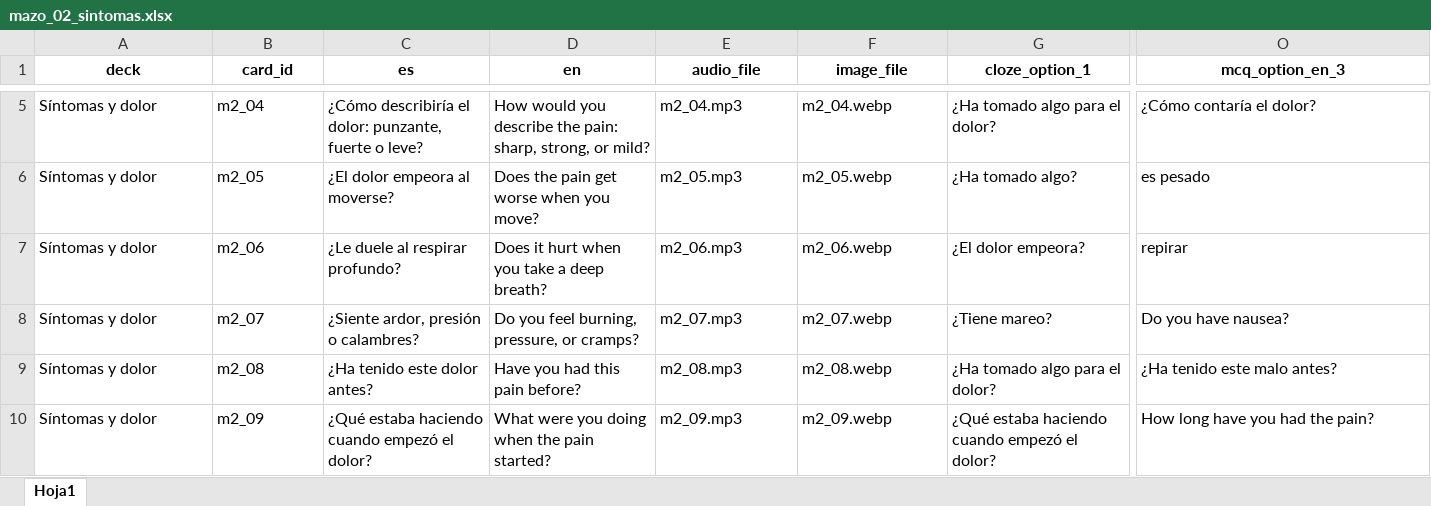
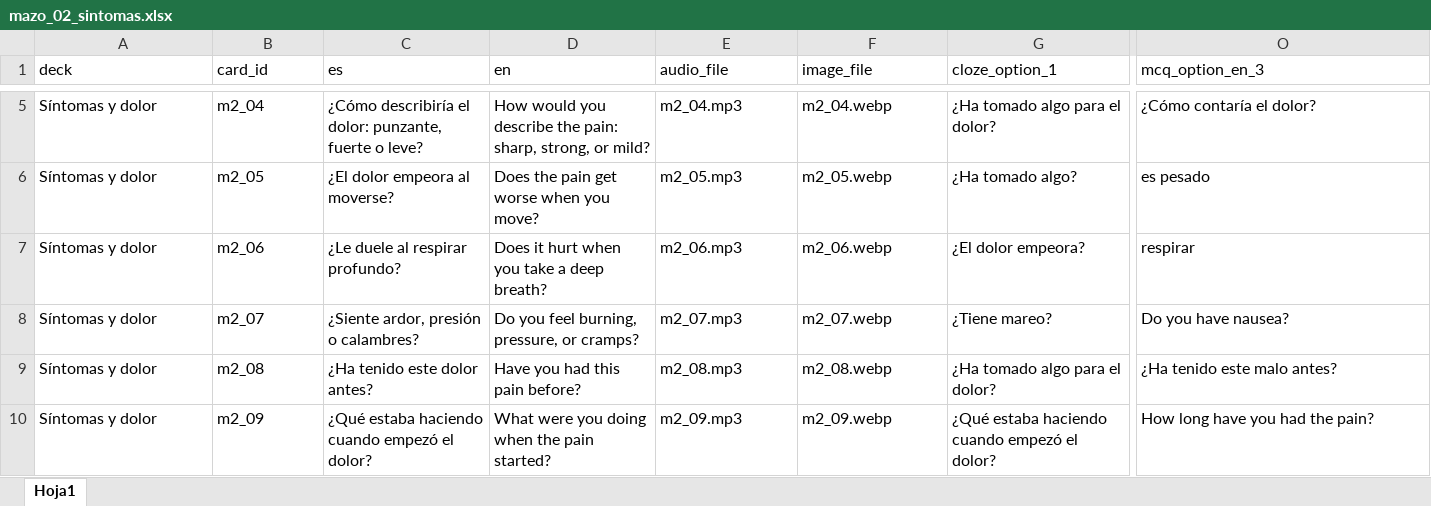
Before and after one commit to Belen741/Fluent-Flashcards, an Excel workbook: client/src/data/raw/mazo_02_sintomas.xlsx, sheet Hoja1, drawn as a sheet; only a part is shown, gaps mark what is left out; values as stored, in another font and other column widths than the file's, no borders; the diff covers the shown part only; the diff names each change by its address in the sheet, - before the commit and + after, or states it on an @@ line.

```diff
--- a/client/src/data/raw/mazo_02_sintomas.xlsx (sheet Hoja1)
+++ b/client/src/data/raw/mazo_02_sintomas.xlsx (sheet Hoja1)
@@ A1:O1 bold: on → off, alignment: center → left @@
-O7 (mcq_option_en_3): repirar
+O7 (mcq_option_en_3): respirar
```
Also changed, not shown: cell formats elsewhere in this sheet, 3 other files.
